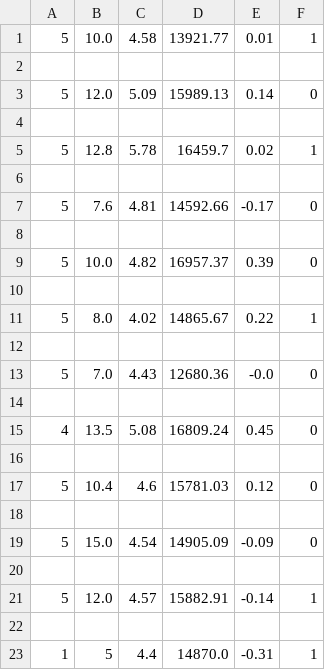
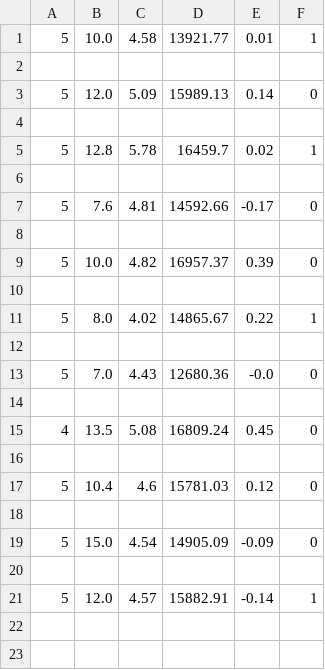
Before and after one commit to bossadapt/leagueRolls, a CSV file: league_dataset.csv, drawn as a sheet.

Commit message:
Update league_dataset.csv

```diff
--- a/league_dataset.csv
+++ b/league_dataset.csv
@@ -21,3 +21 @@
 5,12.0,4.57,15882.91,-0.14,1
-
-1,5,4.4,14870.0,-0.31,1
```
